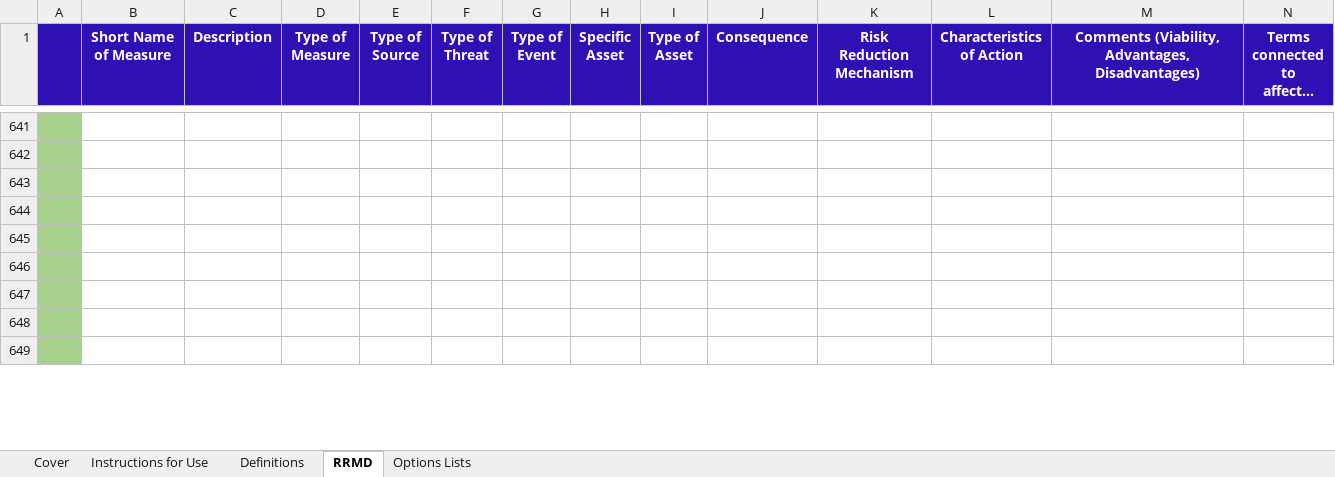
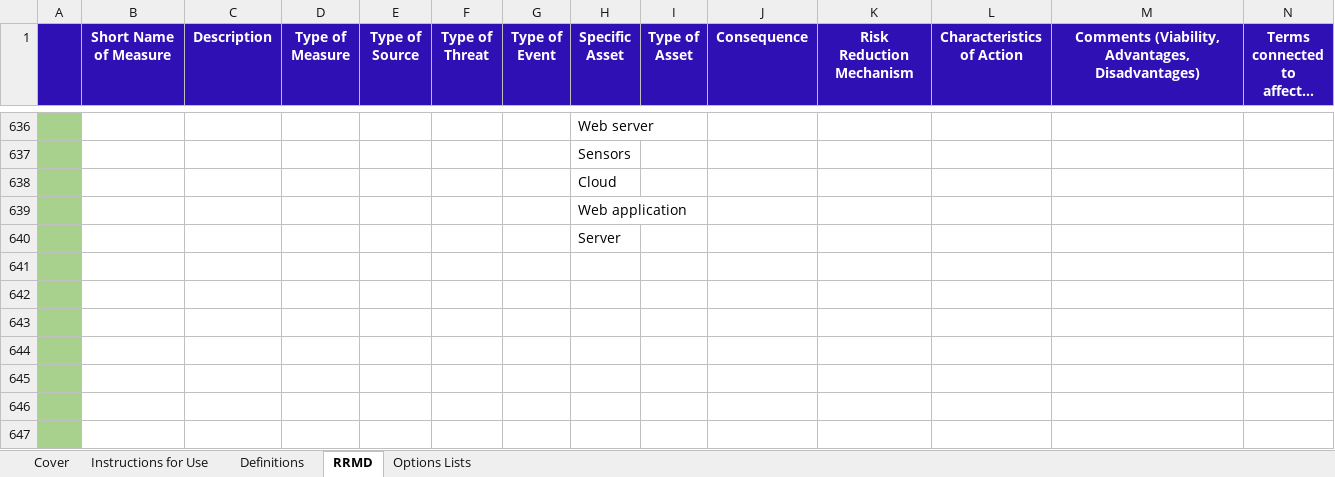
Before and after one commit to SINTEF-Infosec/dwc-risk-explorer, an Excel workbook: data/rrmd.xlsx, sheet RRMD, drawn as a sheet; only a part is shown, gaps mark what is left out; long unchanged cells end in …; values as stored, in another font and other column widths than the file's, no borders; addresses are those after the commit; rows hold the shown columns only; the diff covers the shown part only; the diff names each change by its address in the sheet, - before the commit and + after, or states it on an @@ line.

Commit message:
Update RIDB/RRMD.

```diff
--- a/data/rrmd.xlsx (sheet RRMD)
+++ b/data/rrmd.xlsx (sheet RRMD)
-H636 (Specific Asset): (empty)
+H636 (Specific Asset): Web server
-H637 (Specific Asset): (empty)
+H637 (Specific Asset): Sensors
-H638 (Specific Asset): (empty)
+H638 (Specific Asset): Cloud
-H639 (Specific Asset): (empty)
+H639 (Specific Asset): Web application
-H640 (Specific Asset): (empty)
+H640 (Specific Asset): Server
+row 645: (empty)
+row 646: (empty)
+row 647: (empty)
```
Also changed, not shown: other rows of this sheet, data/ridb.xlsx, 2 other files.
